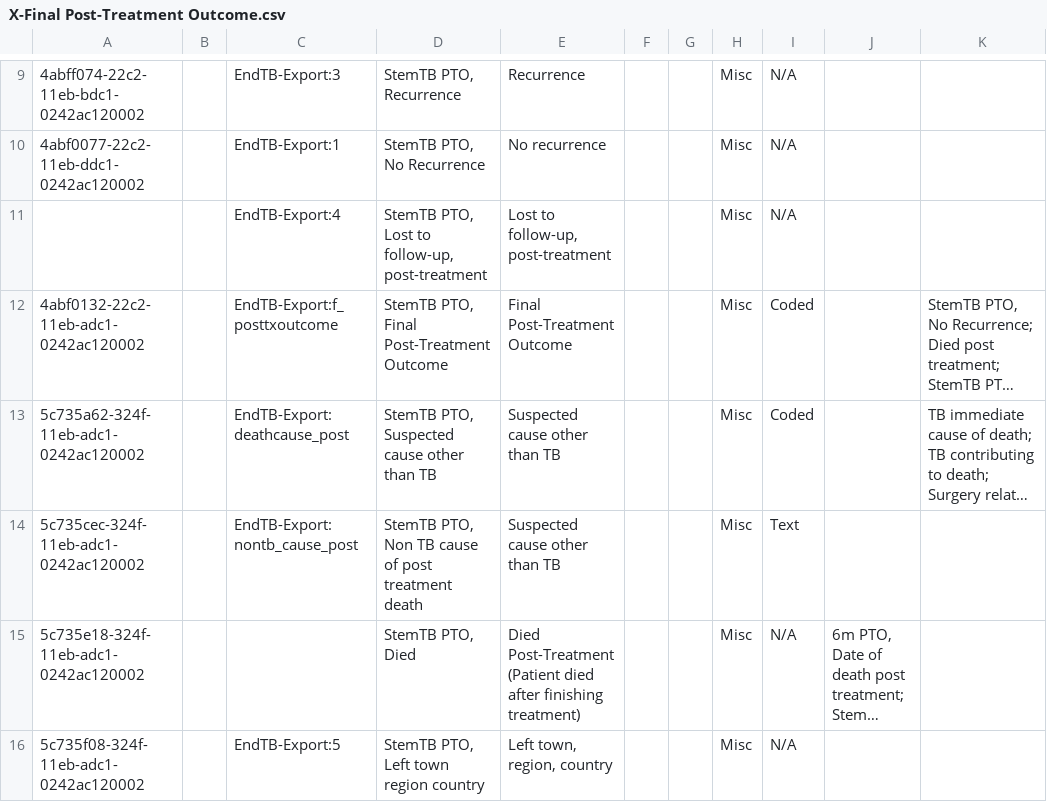
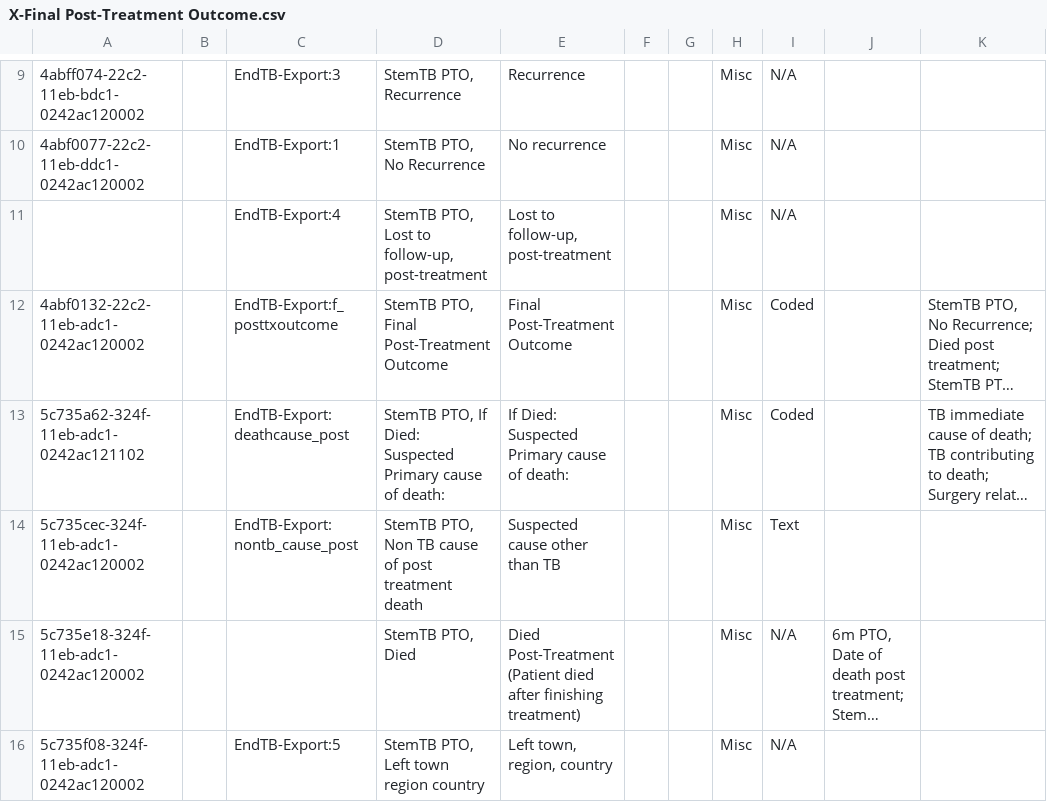
Before and after one commit to endtb/package1, a CSV file: concepts/X-Final Post-Treatment Outcome.csv, drawn as a sheet; only a part is shown, gaps mark what is left out; long unchanged cells end in …; the diff names each change by its address in the sheet, - before the commit and + after, or states it on an @@ line.

```diff
--- a/concepts/X-Final Post-Treatment Outcome.csv
+++ b/concepts/X-Final Post-Treatment Outcome.csv
-A13: 5c735a62-324f-11eb-adc1-0242ac120002
+A13: 5c735a62-324f-11eb-adc1-0242ac121102
-D13: StemTB PTO, Suspected cause other than TB
+D13: StemTB PTO, If Died: Suspected Primary cause of death:
-E13: Suspected cause other than TB
+E13: If Died: Suspected Primary cause of death:
```
Also changed, not shown: concepts/StemTB-Baseline.csv.
